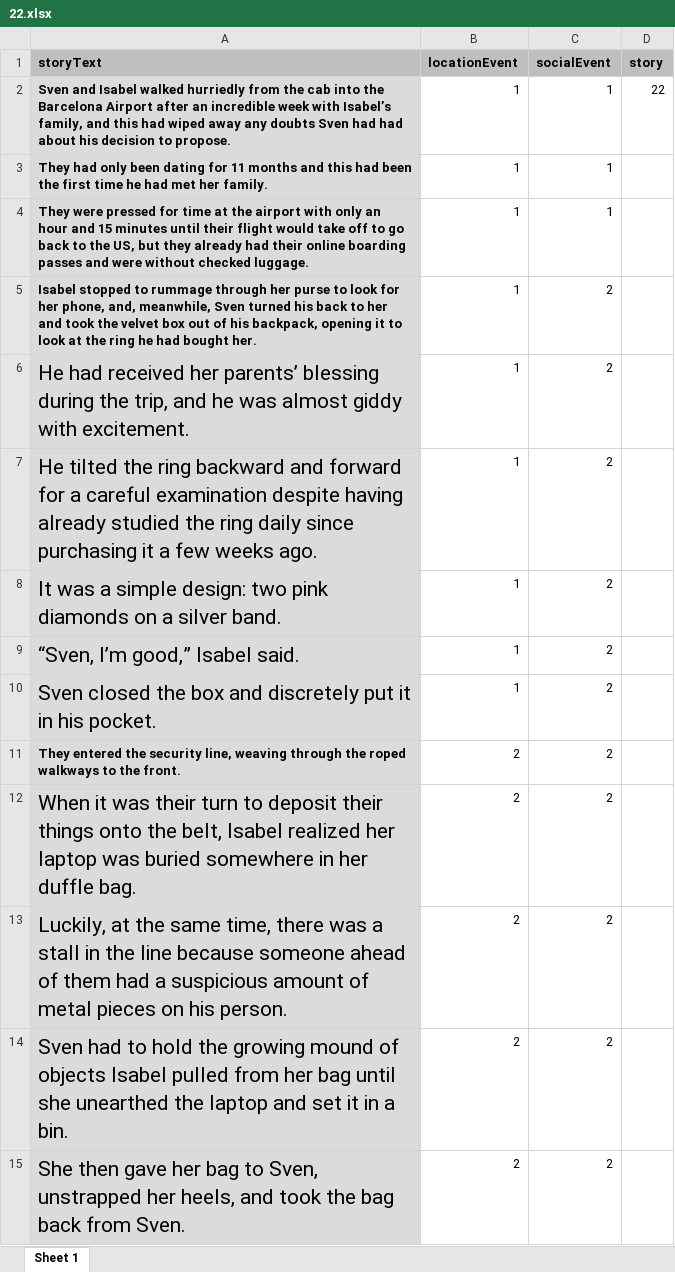
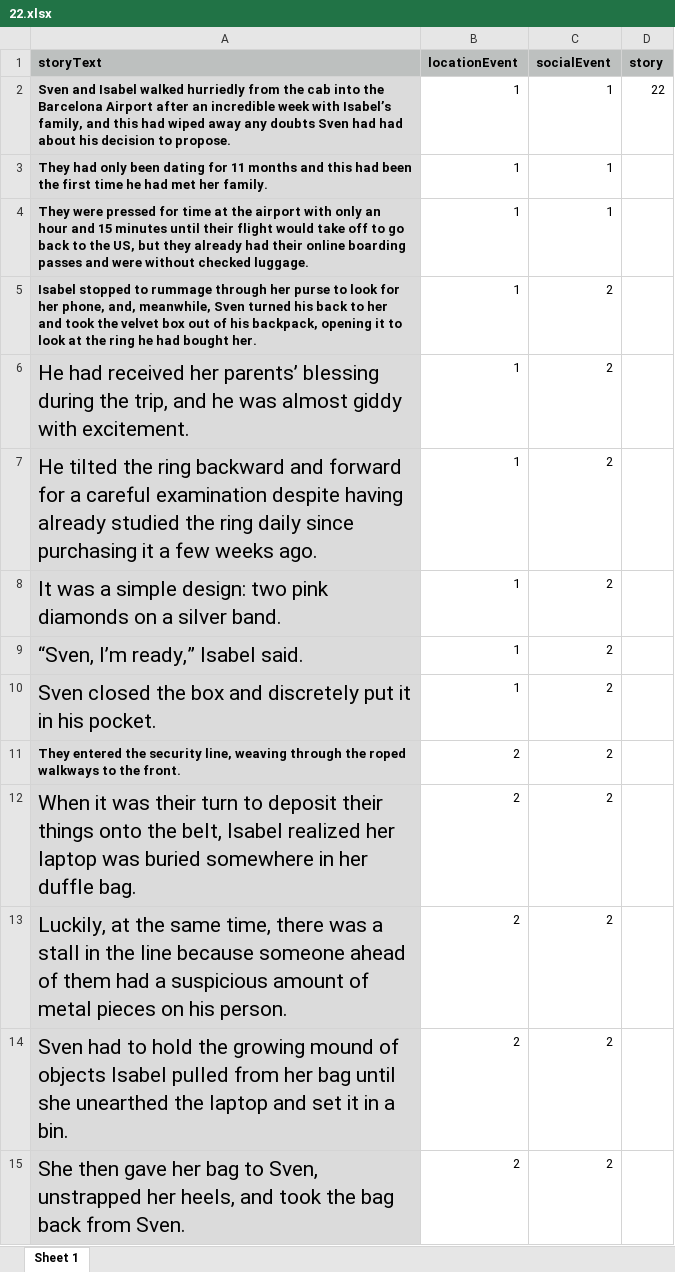
Before and after one commit to reblando/ebs, an Excel workbook: story_xlsx_files/22.xlsx, sheet Sheet 1, drawn as a sheet; only a part is shown; values as stored, in another font and other column widths than the file's, no borders; the diff names each change by its address in the sheet, - before the commit and + after, or states it on an @@ line.

Commit message:
story 22 updates

```diff
--- a/story_xlsx_files/22.xlsx (sheet Sheet 1)
+++ b/story_xlsx_files/22.xlsx (sheet Sheet 1)
-A9 (storyText): “Sven, I’m good,” Isabel said.
+A9 (storyText): “Sven, I’m ready,” Isabel said.
```
Also changed, not shown: 2 other files.
